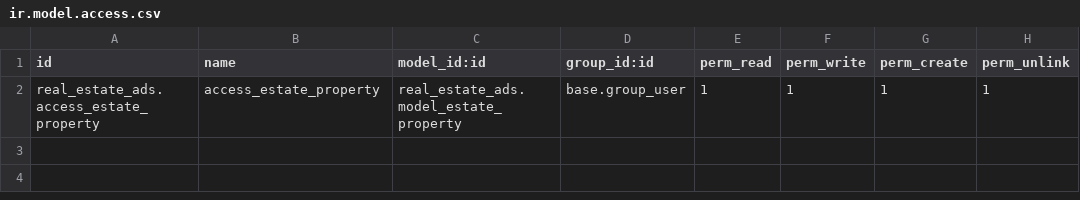
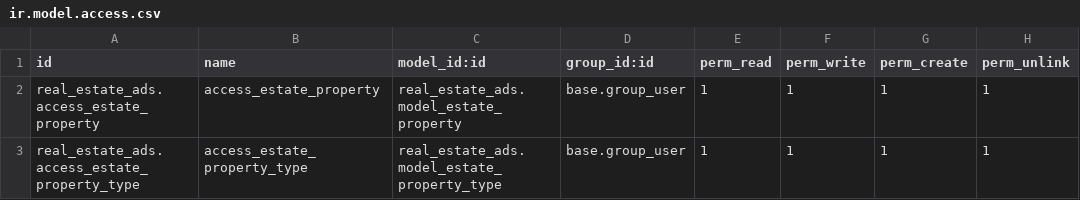
Before and after one commit to Arij172/odoo_accounting, a CSV file: real_estate_ads/security/ir.model.access.csv, drawn as a sheet; the diff names each change by its address in the sheet, - before the commit and + after, or states it on an @@ line.

```diff
--- a/real_estate_ads/security/ir.model.access.csv
+++ b/real_estate_ads/security/ir.model.access.csv
+row 3: real_estate_ads.access_estate_property_type | access_estate_property_type | real_estate_ads.model_estate_property_type | base.group_user | 1 | 1 | 1 | 1
```
Also changed, not shown: 6 other files.
